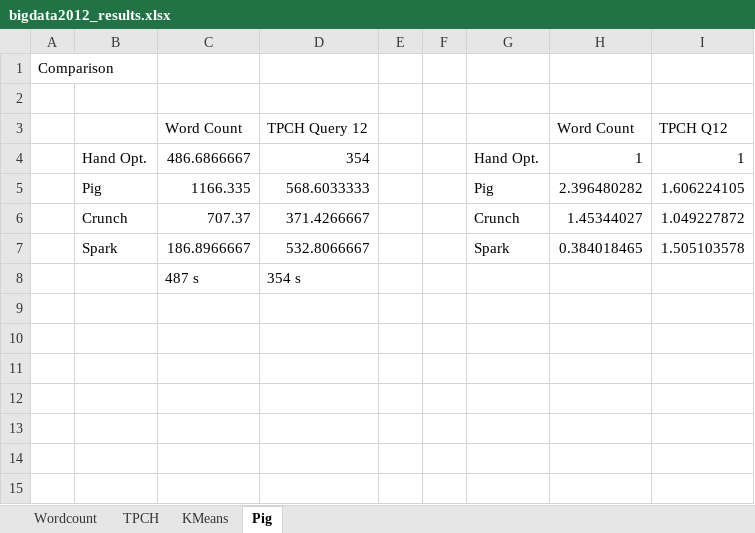
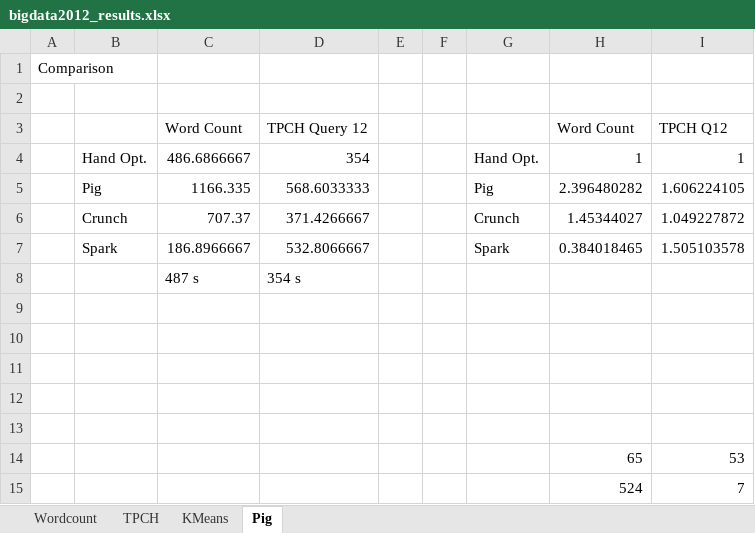
Before and after one commit to vjovanov/bigdata2012, an Excel workbook: bigdata2012_results.xlsx, sheet Pig, drawn as a sheet; values as stored, in another font and other column widths than the file's, no borders; charts and pictures not drawn; the diff names each change by its address in the sheet, - before the commit and + after, or states it on an @@ line.

Commit message:
results

```diff
--- a/bigdata2012_results.xlsx (sheet Pig)
+++ b/bigdata2012_results.xlsx (sheet Pig)
+row 9: (empty)
+row 10: (empty)
+row 11: (empty)
+row 12: (empty)
+row 13: (empty)
+row 14:  |  |  |  |  |  |  | 65 | 53
+row 15:  |  |  |  |  |  |  | 524 | 7
```
Also changed, not shown: charts or pictures.
